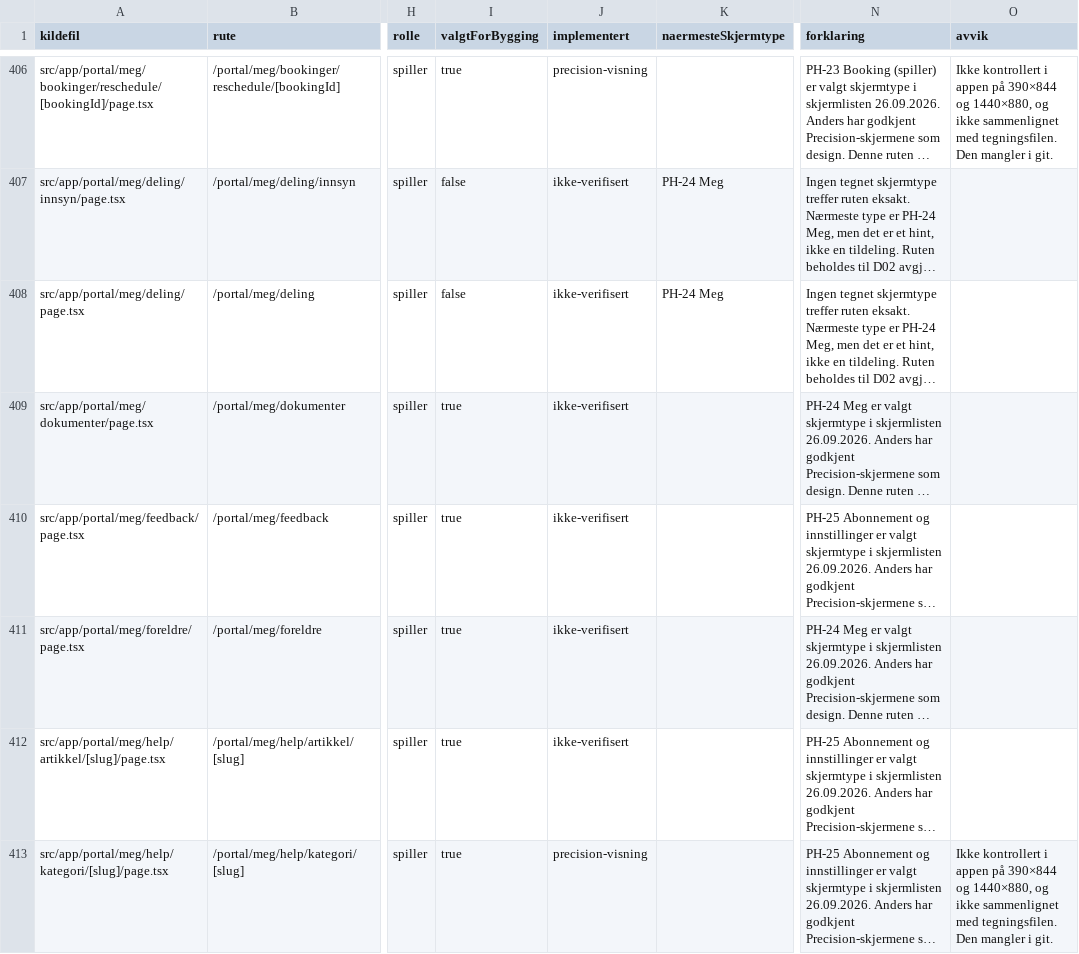
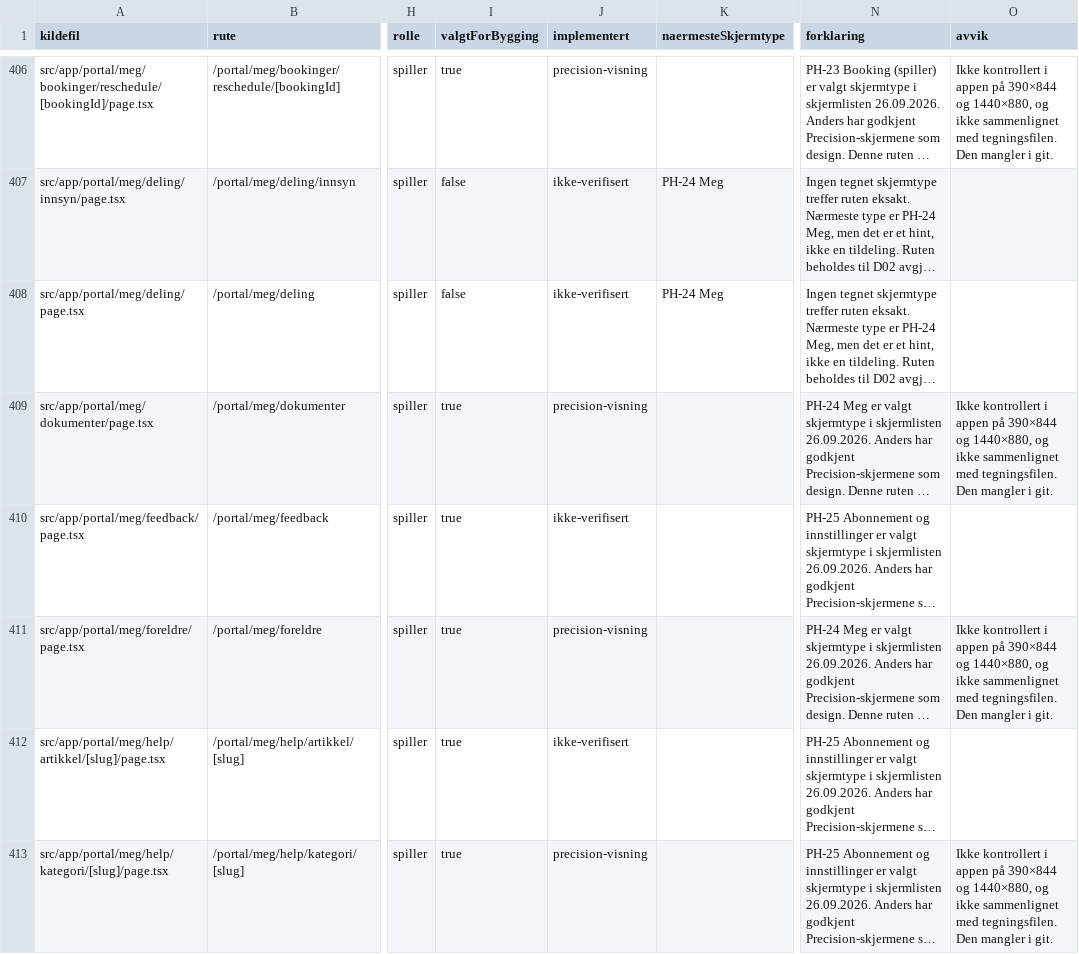
Before and after one commit to akgolfsoftware/Golf_Headquarters, a CSV file: docs/design-system/skjermregister.csv, drawn as a sheet; only a part is shown, gaps mark what is left out; long unchanged cells end in …; the diff names each change by its address in the sheet, - before the commit and + after, or states it on an @@ line.

Commit message:
feat(portal): port foresatte og dokumenter (PH-24) to Precision Athletics

```diff
--- a/docs/design-system/skjermregister.csv
+++ b/docs/design-system/skjermregister.csv
-J409 (implementert): ikke-verifisert
+J409 (implementert): precision-visning
-O409 (avvik): (empty)
+O409 (avvik): Ikke kontrollert i appen på 390×844 og 1440×880, og ikke sammenlignet med tegningsfilen. Den mangler i git.
-J411 (implementert): ikke-verifisert
+J411 (implementert): precision-visning
-O411 (avvik): (empty)
+O411 (avvik): Ikke kontrollert i appen på 390×844 og 1440×880, og ikke sammenlignet med tegningsfilen. Den mangler i git.
```
Also changed, not shown: 9 other files.
